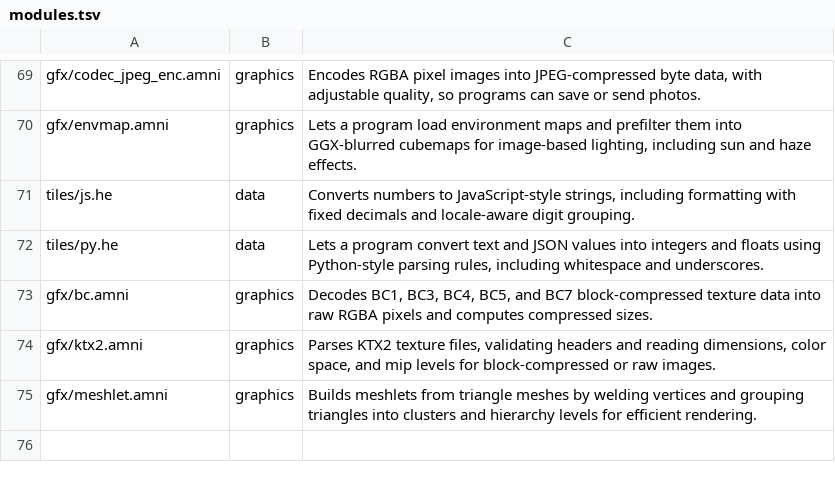
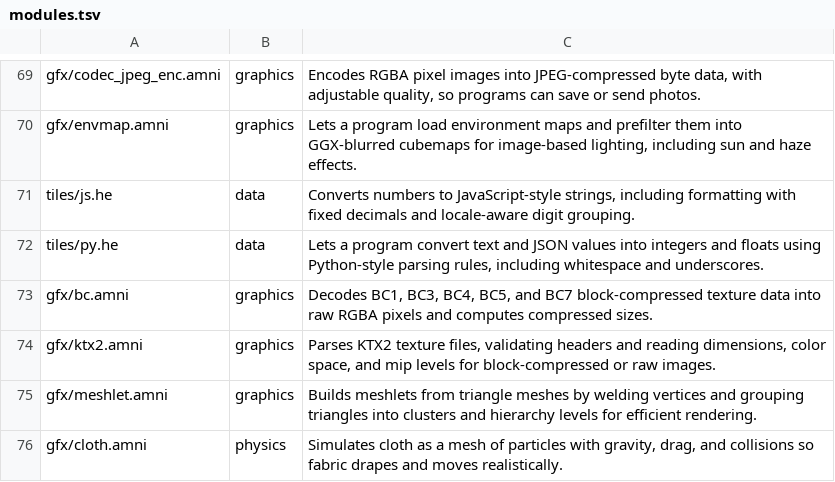
Before and after one commit to Amnibro/gold, a TSV file: tools/apilib/data/modules.tsv, drawn as a sheet; only a part is shown, gaps mark what is left out.

```diff
--- a/tools/apilib/data/modules.tsv
+++ b/tools/apilib/data/modules.tsv
@@ -75 +75,2 @@ gfx/ktx2.amni	graphics	Parses KTX2 texture files, validating headers and reading
 gfx/meshlet.amni	graphics	Builds meshlets from triangle meshes by welding vertices and grouping triangles into clusters and hierarchy levels for efficient rendering.
+gfx/cloth.amni	physics	Simulates cloth as a mesh of particles with gravity, drag, and collisions so fabric drapes and moves realistically.
```
Also changed, not shown: 7 other files.
